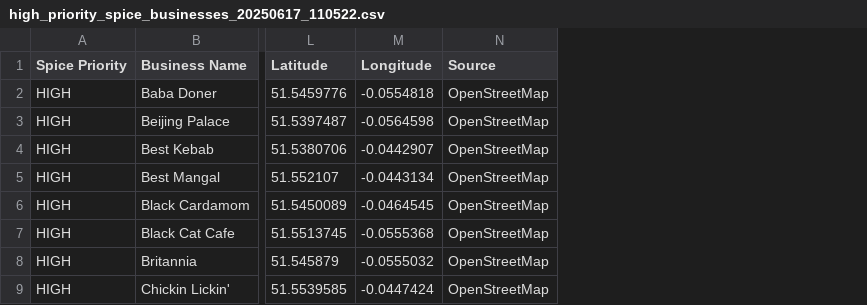
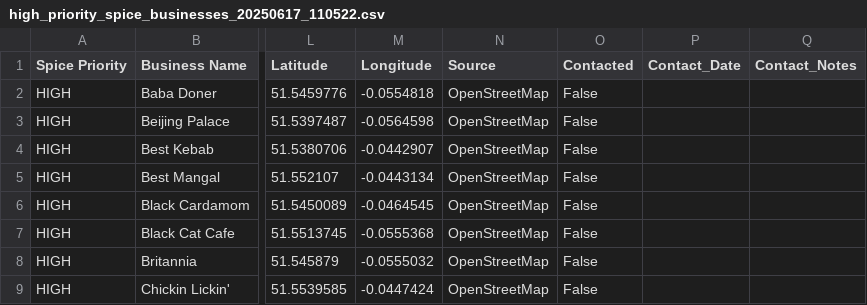
Before and after one commit to jerryola1/evergreen, a CSV file: data/hackney/high_priority_spice_businesses_20250617_110522.csv, drawn as a sheet; only a part is shown, gaps mark what is left out; the diff names each change by its address in the sheet, - before the commit and + after, or states it on an @@ line.

```diff
--- a/data/hackney/high_priority_spice_businesses_20250617_110522.csv
+++ b/data/hackney/high_priority_spice_businesses_20250617_110522.csv
+column O (Contacted), rows 2-9: all False
+column P (Contact_Date), empty
+column Q (Contact_Notes), empty
```
Also changed, not shown: data/hackney/hackney_spice_businesses_20250617_110522.csv, data/haringey/haringey_spice_businesses_20250617_111549.csv, 13 other files.
